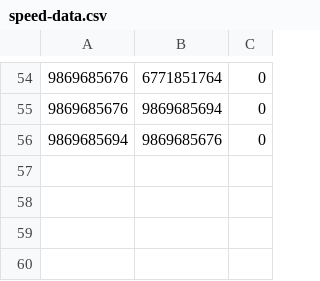
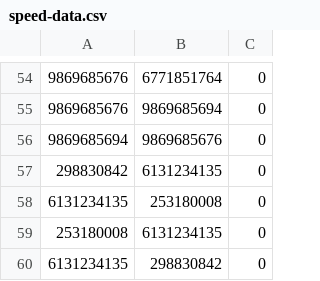
Before and after one commit to nammayatri/osrm-builder, a CSV file: speed-data.csv, drawn as a sheet; only a part is shown, gaps mark what is left out.

```diff
--- a/speed-data.csv
+++ b/speed-data.csv
@@ -56 +56,5 @@
 9869685694,9869685676,0
+298830842,6131234135,0
+6131234135,253180008,0
+253180008,6131234135,0
+6131234135,298830842,0
```
Also changed, not shown: 1 other file.
